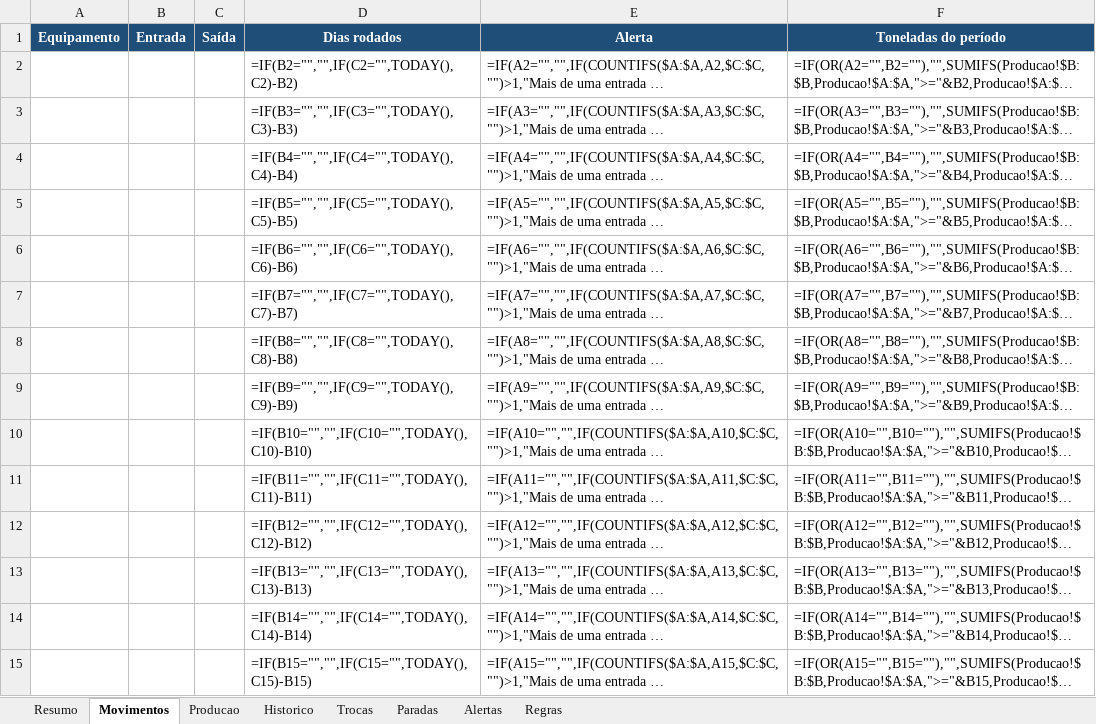
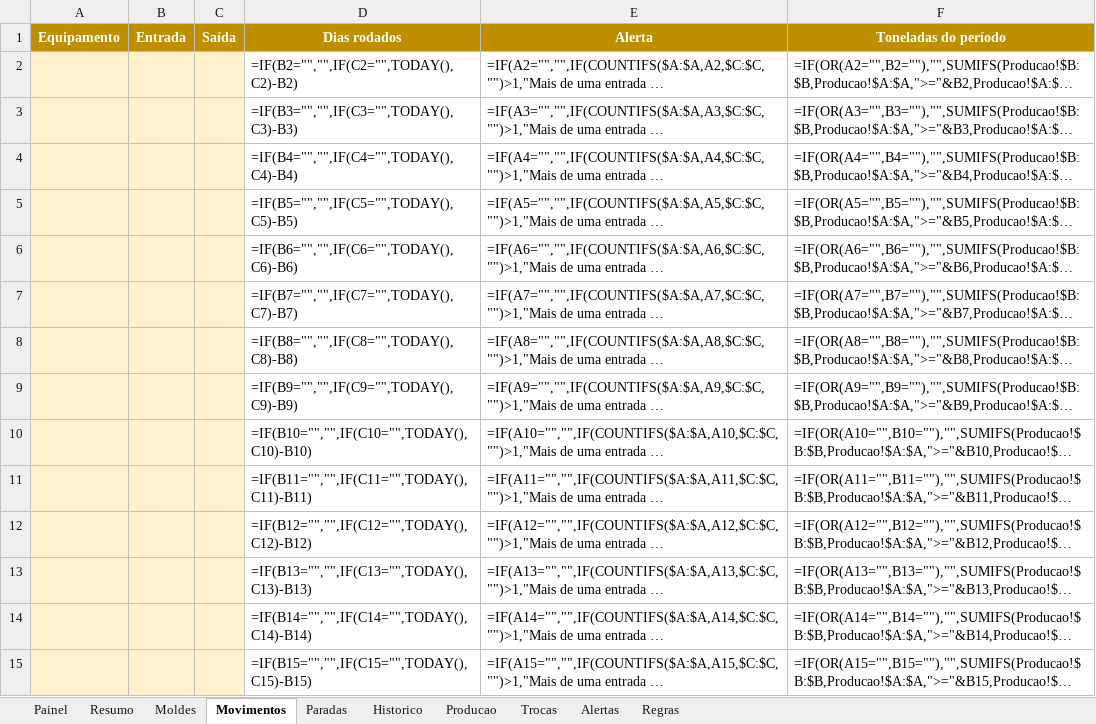
Before and after one commit to lucasdpr/controle-equipamentos, an Excel workbook: controle_equipamentos.xlsx, sheet Movimentos, drawn as a sheet; only a part is shown; long unchanged cells end in …; values as stored, in another font and other column widths than the file's, no borders; formulas without a stored value are shown as written; conditional formats not drawn; the diff covers the shown part only; the diff names each change by its address in the sheet, - before the commit and + after, or states it on an @@ line.

```diff
--- a/controle_equipamentos.xlsx (sheet Movimentos)
+++ b/controle_equipamentos.xlsx (sheet Movimentos)
+sheet tab: Painel
+sheet tab: Moldes
@@ sheet tab order changed: Painel | Resumo | Moldes | Movimentos | Paradas | Historico | Producao | Trocas | Alertas | Regras @@
-A1:F1 fill: #1F4E78
+A1:F1 fill: #BF8F00
-A2:C15 fill: none
+A2:C15 fill: #FFF2CC
```
Also changed, not shown: cell formats elsewhere in this sheet, sheet Paradas, sheet Resumo, sheet Trocas, sheet Producao, sheet Historico, sheet Alertas, 1 more sheet, charts or pictures, 2 other files.
